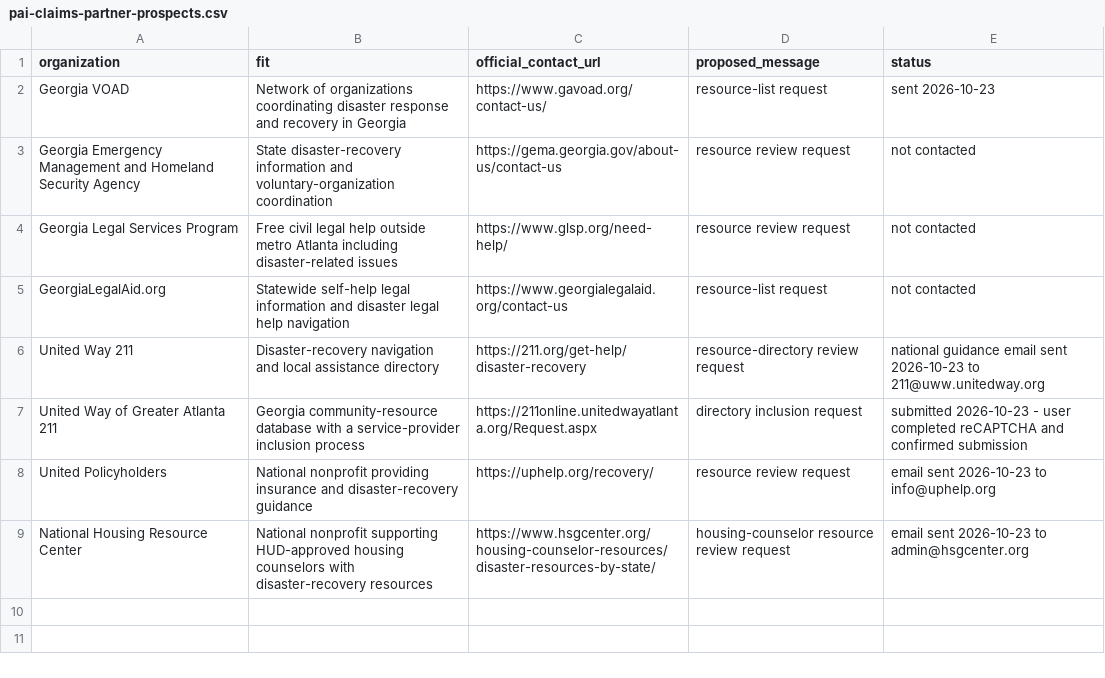
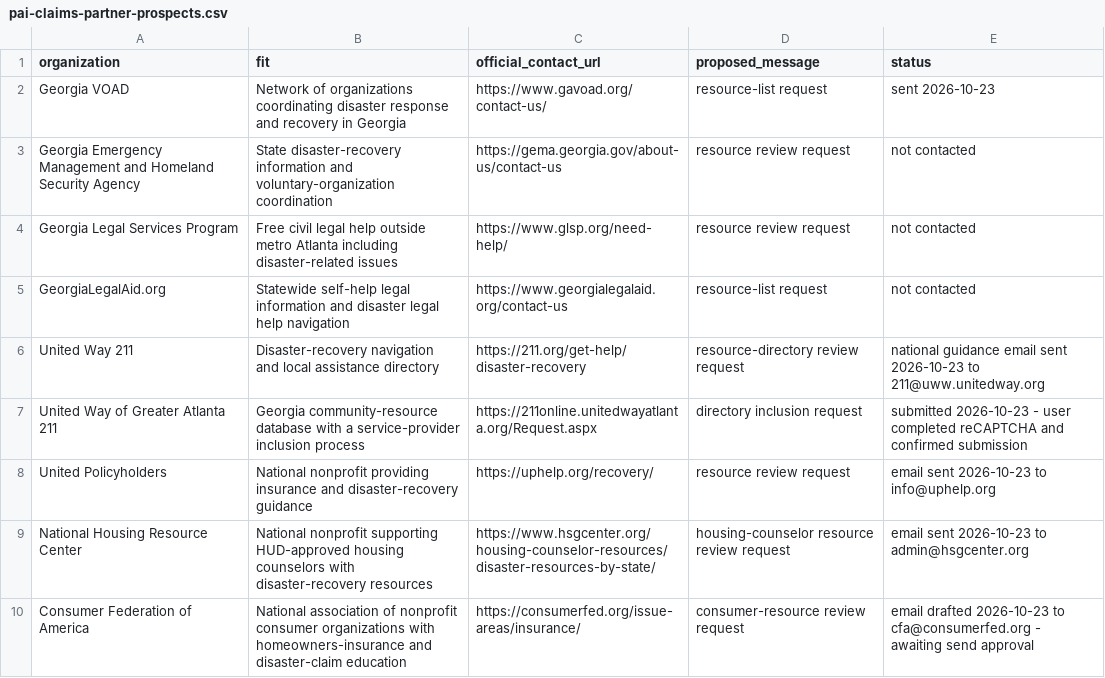
Before and after one commit to llmservicemarketplace-del/github-pages-private-ai, a CSV file: marketing/pai-claims-partner-prospects.csv, drawn as a sheet; the diff names each change by its address in the sheet, - before the commit and + after, or states it on an @@ line.

Commit message:
Prepare consumer advocacy outreach

```diff
--- a/marketing/pai-claims-partner-prospects.csv
+++ b/marketing/pai-claims-partner-prospects.csv
+row 10: Consumer Federation of America | National association of nonprofit consumer organizations with homeowners-insurance and disaster-claim education | https://consumerfed.org/issue-areas/insurance/ | consumer-resource review request | email drafted 2026-10-23 to cfa@consumerfed.org - awaiting send approval
```
